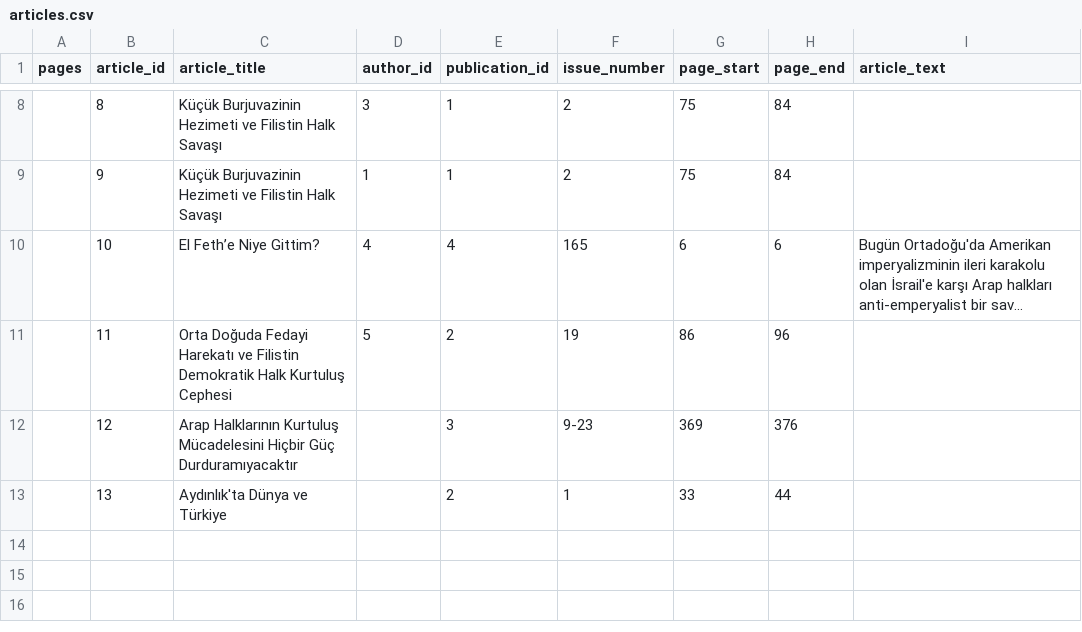
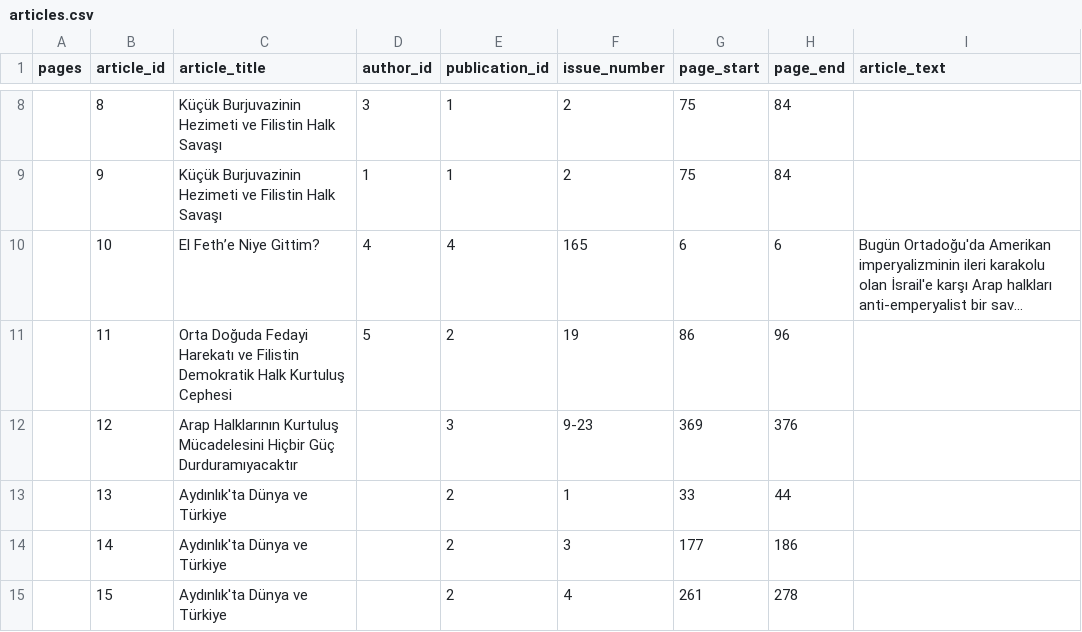
Before and after one commit to ACortellari/ACortellari.github.io, a CSV file: Turkey Palestine Archive/Sources Database/articles.csv, drawn as a sheet; only a part is shown, gaps mark what is left out; long unchanged cells end in …; the diff names each change by its address in the sheet, - before the commit and + after, or states it on an @@ line.

```diff
--- a/Turkey Palestine Archive/Sources Database/articles.csv
+++ b/Turkey Palestine Archive/Sources Database/articles.csv
+row 14:  | 14 | Aydınlık'ta Dünya ve Türkiye |  | 2 | 3 | 177 | 186
+row 15:  | 15 | Aydınlık'ta Dünya ve Türkiye |  | 2 | 4 | 261 | 278
```
Also changed, not shown: Turkey Palestine Archive/Sources Database/article_view.csv, 1 other file.
